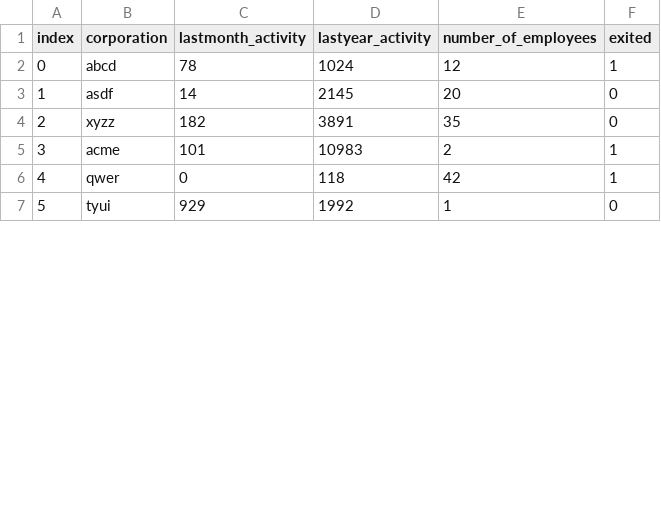
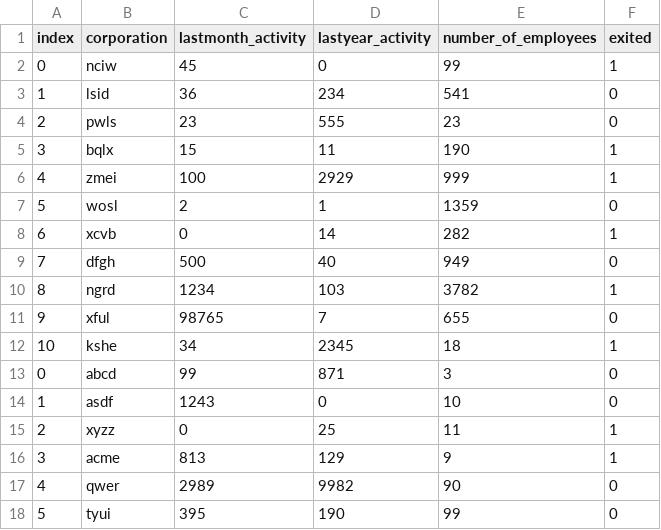
Before and after one commit to mdeevan/dynamic-risk-assessment-system, a CSV file: ingesteddata/finaldata.csv, drawn as a sheet; only a part is shown; the diff covers the shown part only.

```diff
--- a/ingesteddata/finaldata.csv
+++ b/ingesteddata/finaldata.csv
@@ -1,7 +1,18 @@
 index,corporation,lastmonth_activity,lastyear_activity,number_of_employees,exited
-0,abcd,78,1024,12,1
-1,asdf,14,2145,20,0
-2,xyzz,182,3891,35,0
-3,acme,101,10983,2,1
-4,qwer,0,118,42,1
-5,tyui,929,1992,1,0
+0,nciw,45,0,99,1
+1,lsid,36,234,541,0
+2,pwls,23,555,23,0
+3,bqlx,15,11,190,1
+4,zmei,100,2929,999,1
+5,wosl,2,1,1359,0
+6,xcvb,0,14,282,1
+7,dfgh,500,40,949,0
+8,ngrd,1234,103,3782,1
+9,xful,98765,7,655,0
+10,kshe,34,2345,18,1
+0,abcd,99,871,3,0
+1,asdf,1243,0,10,0
+2,xyzz,0,25,11,1
+3,acme,813,129,9,1
+4,qwer,2989,9982,90,0
+5,tyui,395,190,99,0
```
Also changed, not shown: 11 removed rows and 32 edited cells elsewhere in this file, production_deployment/finaldata.csv, 10 other files.
